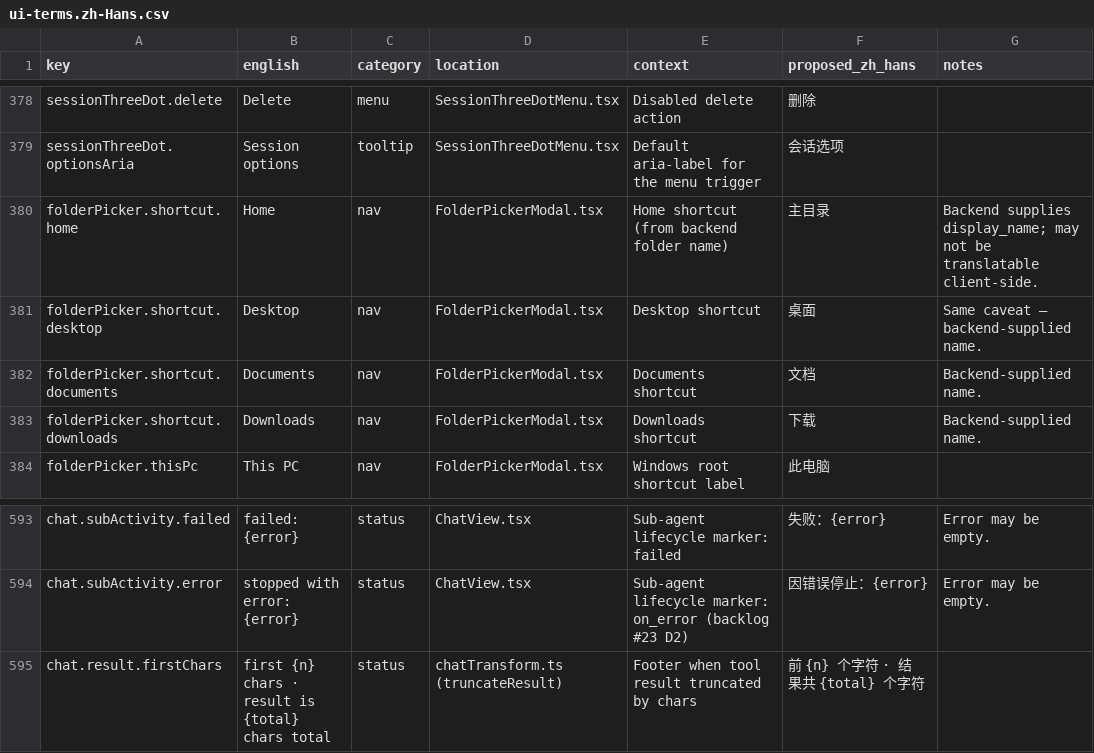
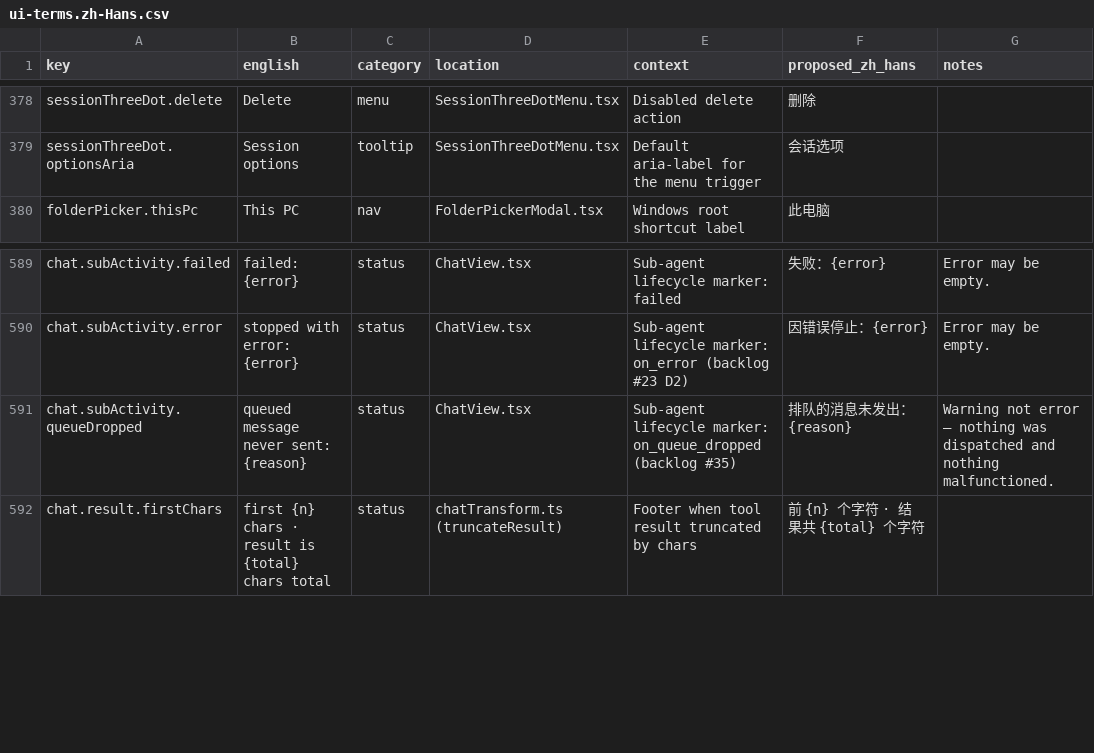
Before and after one commit to zqiren/Orbital, a CSV file: docs/i18n/ui-terms.zh-Hans.csv, drawn as a sheet; only a part is shown, gaps mark what is left out.

```diff
--- a/docs/i18n/ui-terms.zh-Hans.csv
+++ b/docs/i18n/ui-terms.zh-Hans.csv
@@ -379,6 +379,2 @@ sessionThreeDot.delete,Delete,menu,SessionThreeDotMenu.tsx,Disabled delete actio
 sessionThreeDot.optionsAria,Session options,tooltip,SessionThreeDotMenu.tsx,Default aria-label for the menu trigger,会话选项,
-folderPicker.shortcut.home,Home,nav,FolderPickerModal.tsx,Home shortcut (from backend folder name),主目录,Backend supplies display_name; may not be translatable client-side.
-folderPicker.shortcut.desktop,Desktop,nav,FolderPickerModal.tsx,Desktop shortcut,桌面,Same caveat — backend-supplied name.
-folderPicker.shortcut.documents,Documents,nav,FolderPickerModal.tsx,Documents shortcut,文档,Backend-supplied name.
-folderPicker.shortcut.downloads,Downloads,nav,FolderPickerModal.tsx,Downloads shortcut,下载,Backend-supplied name.
 folderPicker.thisPc,This PC,nav,FolderPickerModal.tsx,Windows root shortcut label,此电脑,
@@ -594,2 +590,3 @@ chat.subActivity.failed,failed: {error},status,ChatView.tsx,Sub-agent lifecycle
 chat.subActivity.error,stopped with error: {error},status,ChatView.tsx,Sub-agent lifecycle marker: on_error (backlog #23 D2),因错误停止：{error},Error may be empty.
+chat.subActivity.queueDropped,queued message never sent: {reason},status,ChatView.tsx,Sub-agent lifecycle marker: on_queue_dropped (backlog #35),排队的消息未发出：{reason},Warning not error — nothing was dispatched and nothing malfunctioned.
 chat.result.firstChars,first {n} chars · result is {total} chars total,status,chatTransform.ts (truncateResult),Footer when tool result truncated by chars,前 {n} 个字符 · 结果共 {total} 个字符,
```
Also changed, not shown: 10 other files.
